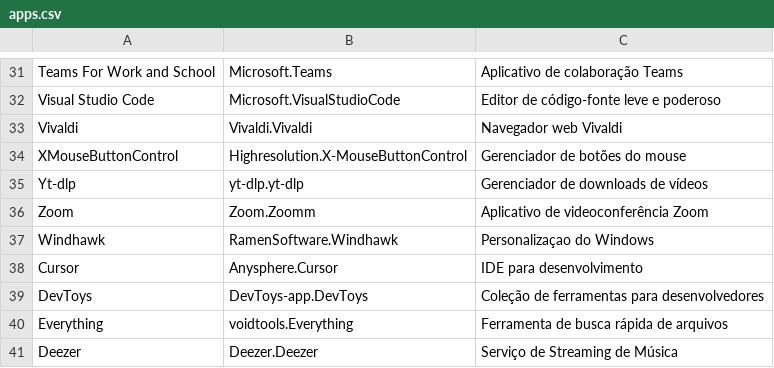
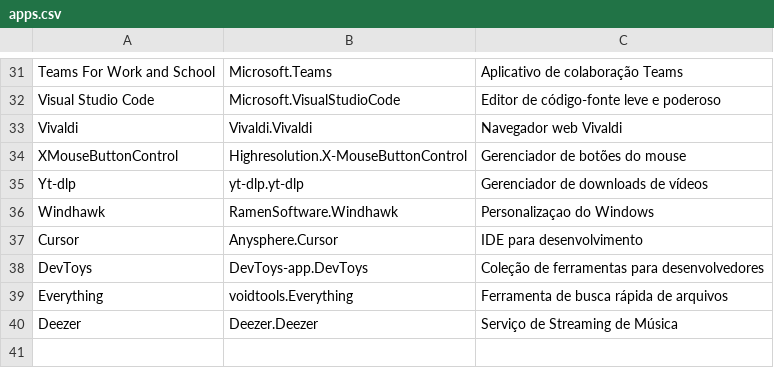
Before and after one commit to nettaskjr/apps-winget, a CSV file: apps.csv, drawn as a sheet; only a part is shown, gaps mark what is left out.

Commit message:
remove zoom
Removed empty lines and adjusted formatting.

```diff
--- a/apps.csv
+++ b/apps.csv
@@ -35,3 +35,2 @@ XMouseButtonControl,Highresolution.X-MouseButtonControl,Gerenciador de botões d
 Yt-dlp,yt-dlp.yt-dlp,Gerenciador de downloads de vídeos
-Zoom,Zoom.Zoomm,Aplicativo de videoconferência Zoom
 Windhawk,RamenSoftware.Windhawk,Personalizaçao do Windows
```
